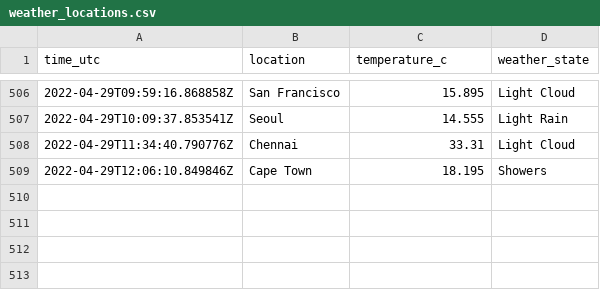
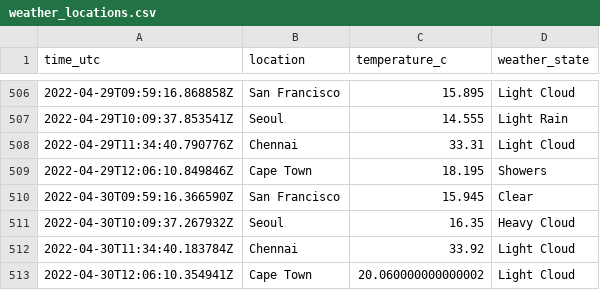
Before and after one commit to n-venkatesan/medium-articles, a CSV file: articles/github-actions/weather_locations.csv, drawn as a sheet; only a part is shown, gaps mark what is left out.

```diff
--- a/articles/github-actions/weather_locations.csv
+++ b/articles/github-actions/weather_locations.csv
@@ -509 +509,5 @@ time_utc,location,temperature_c,weather_state
 2022-04-29T12:06:10.849846Z,Cape Town,18.195,Showers
+2022-04-30T09:59:16.366590Z,San Francisco,15.945,Clear
+2022-04-30T10:09:37.267932Z,Seoul,16.35,Heavy Cloud
+2022-04-30T11:34:40.183784Z,Chennai,33.92,Light Cloud
+2022-04-30T12:06:10.354941Z,Cape Town,20.060000000000002,Light Cloud
```
Also changed, not shown: 1 other file.
